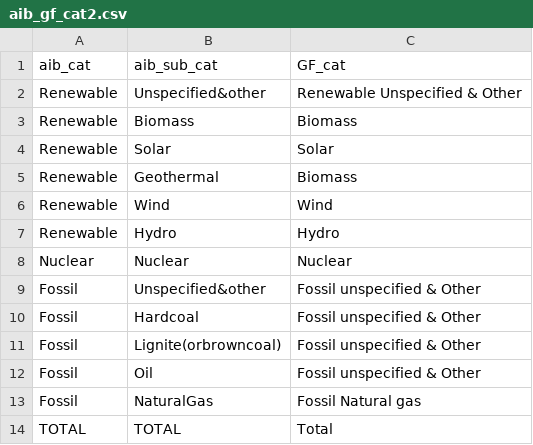
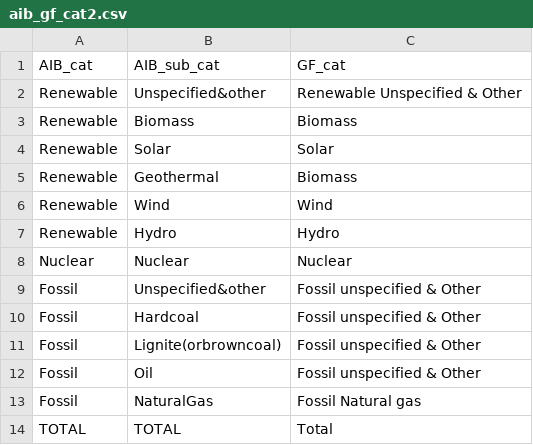
Before and after one commit to Addison-WLD/GO-forecast, a CSV file: aib_gf_cat2.csv, drawn as a sheet; the diff names each change by its address in the sheet, - before the commit and + after, or states it on an @@ line.

Commit message:
Add files via upload

```diff
--- a/aib_gf_cat2.csv
+++ b/aib_gf_cat2.csv
-A1: aib_cat
+A1: AIB_cat
-B1: aib_sub_cat
+B1: AIB_sub_cat
```
